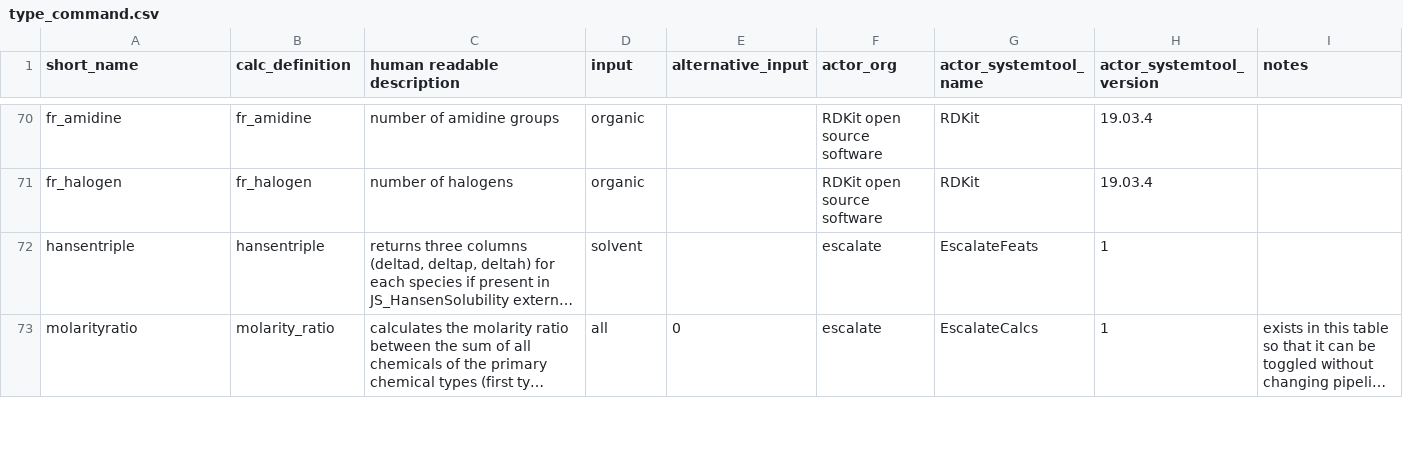
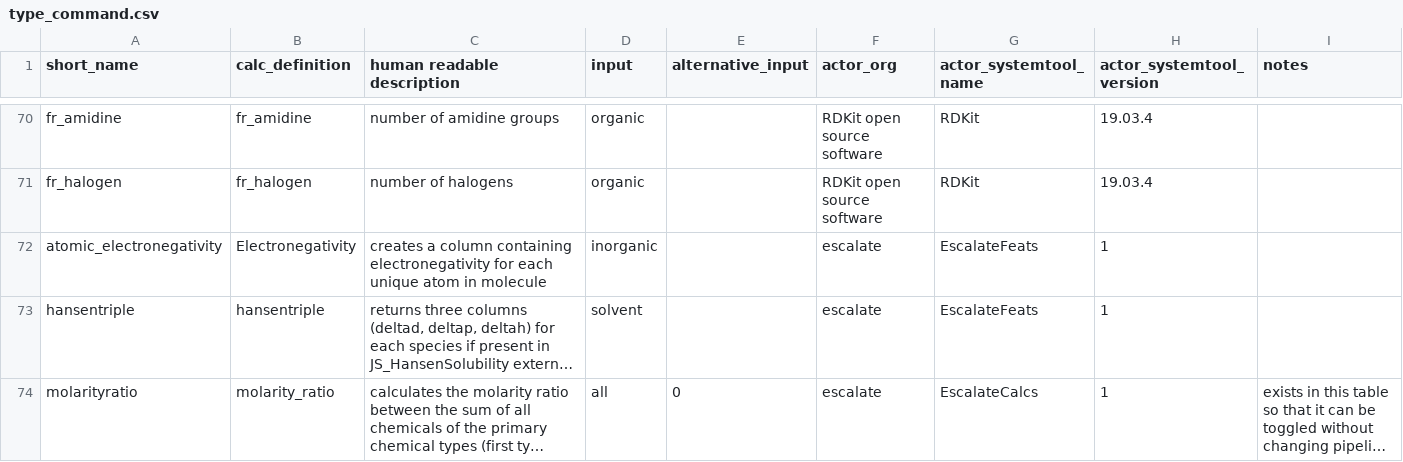
Before and after one commit to darkreactions/ESCALATE_report, a CSV file: type_command.csv, drawn as a sheet; only a part is shown, gaps mark what is left out; long unchanged cells end in …; the diff names each change by its address in the sheet, - before the commit and + after, or states it on an @@ line.

```diff
--- a/type_command.csv
+++ b/type_command.csv
+row 72: atomic_electronegativity | Electronegativity | creates a column containing electronegativity for each unique atom in molecule | inorganic |  | escalate | EscalateFeats | 1
```
Also changed, not shown: 10 other files.
